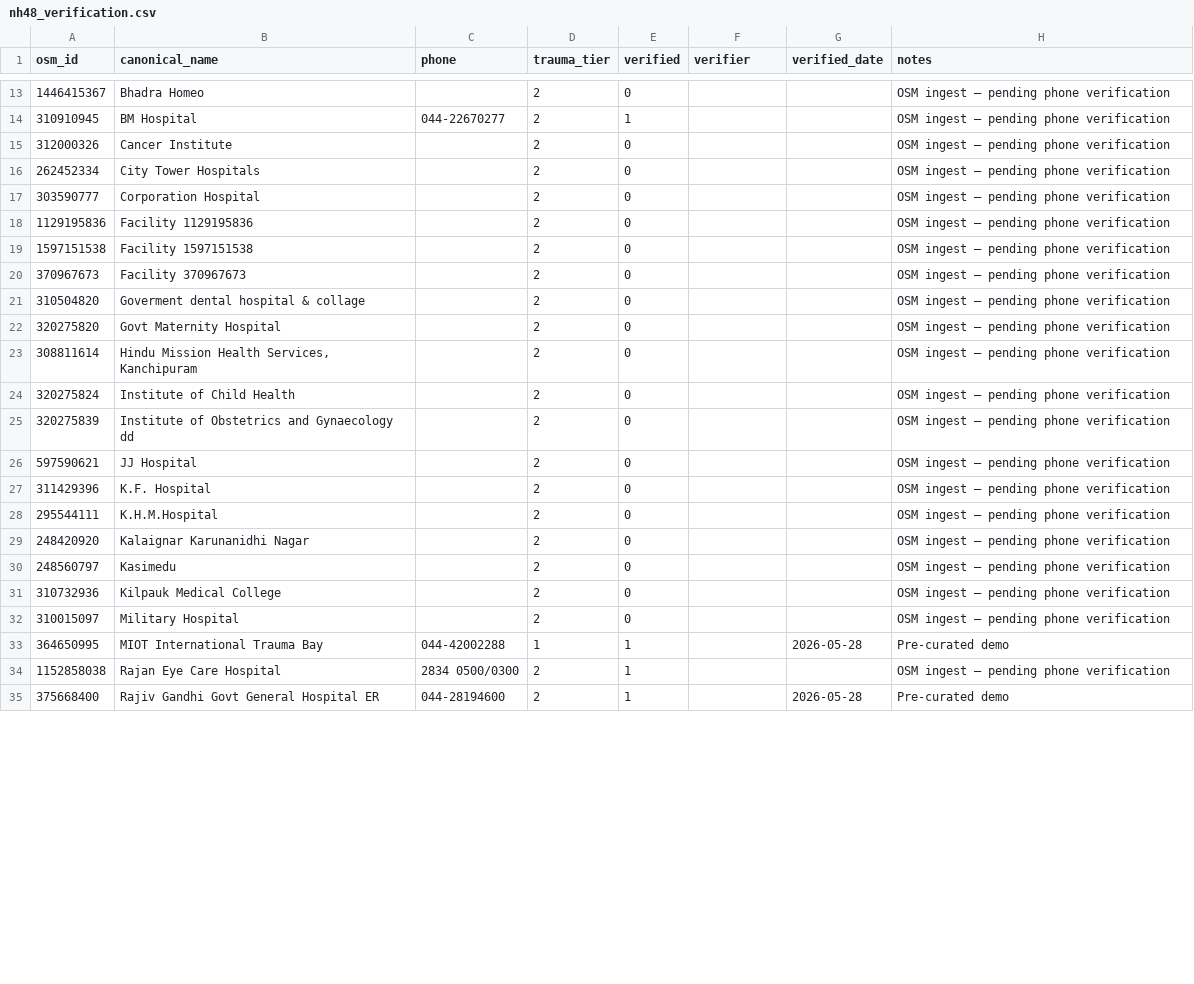
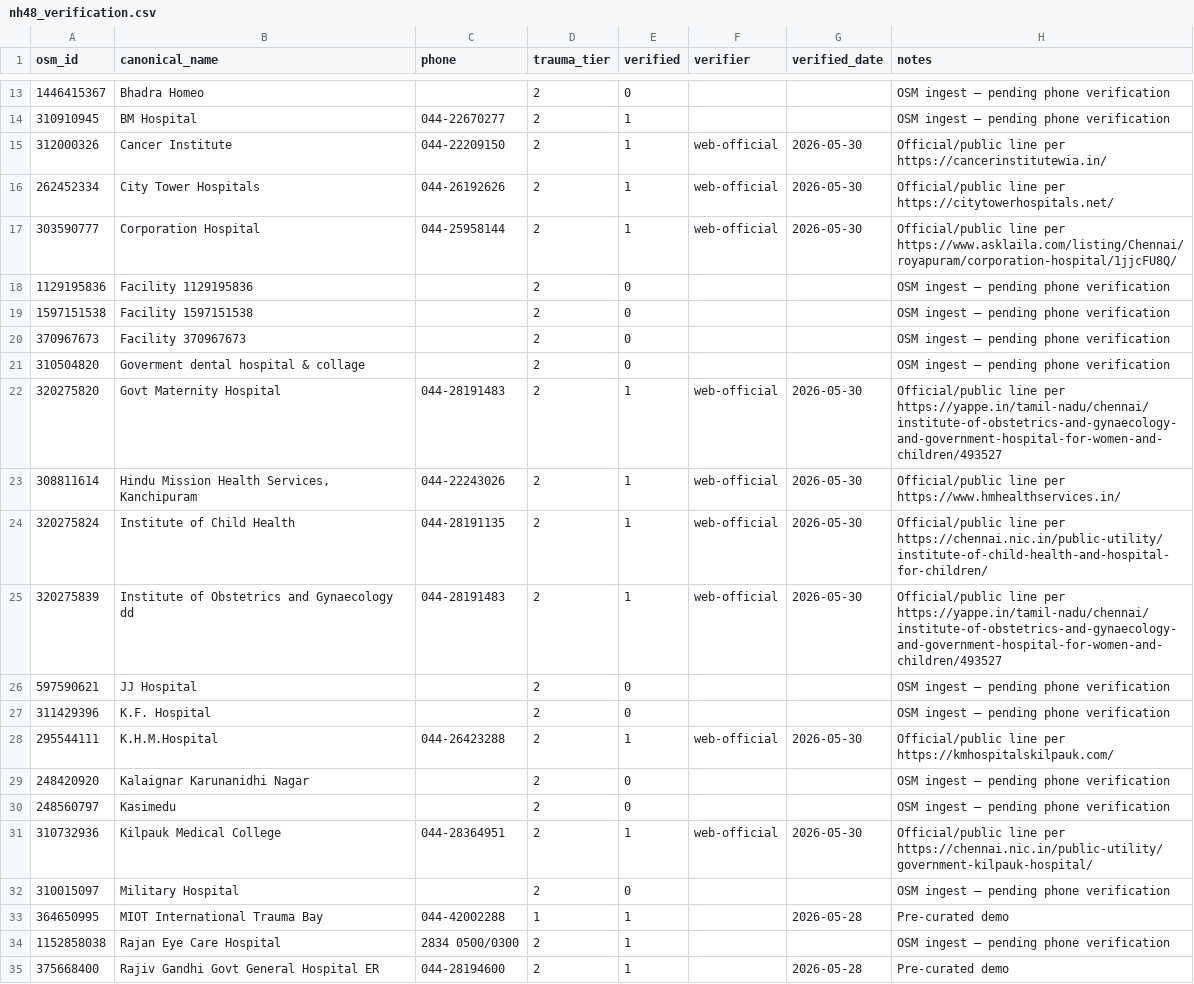
Before and after one commit to Stormynubee/novadrive, a CSV file: data/corridors/nh48_verification.csv, drawn as a sheet; only a part is shown, gaps mark what is left out; the diff covers the shown part only.

Commit message:
feat(c1): Task 6 verification tooling and web-official POI pass
Add operator scripts for queue/status/call recording, apply researched public hospital lines (29/40 verified), fix seed generator regex, and document PowerShell-safe workflow.

```diff
--- a/data/corridors/nh48_verification.csv
+++ b/data/corridors/nh48_verification.csv
@@ -14,5 +14,5 @@ osm_id,canonical_name,phone,trauma_tier,verified,verifier,verified_date,notes
 310910945,BM Hospital,044-22670277,2,1,,,OSM ingest — pending phone verification
-312000326,Cancer Institute,,2,0,,,OSM ingest — pending phone verification
-262452334,City Tower Hospitals,,2,0,,,OSM ingest — pending phone verification
-303590777,Corporation Hospital,,2,0,,,OSM ingest — pending phone verification
+312000326,Cancer Institute,044-22209150,2,1,web-official,2026-05-30,Official/public line per https://cancerinstitutewia.in/
+262452334,City Tower Hospitals,044-26192626,2,1,web-official,2026-05-30,Official/public line per https://citytowerhospitals.net/
+303590777,Corporation Hospital,044-25958144,2,1,web-official,2026-05-30,Official/public line per https://www.asklaila.com/listing/Chennai/royapuram/corporation-hospital/1jjcFU8Q/
 1129195836,Facility 1129195836,,2,0,,,OSM ingest — pending phone verification
@@ -21,12 +21,12 @@ osm_id,canonical_name,phone,trauma_tier,verified,verifier,verified_date,notes
 310504820,Goverment dental hospital & collage,,2,0,,,OSM ingest — pending phone verification
-320275820,Govt Maternity Hospital,,2,0,,,OSM ingest — pending phone verification
-308811614,"Hindu Mission Health Services, Kanchipuram",,2,0,,,OSM ingest — pending phone verification
-320275824,Institute of Child Health,,2,0,,,OSM ingest — pending phone verification
-320275839,Institute of Obstetrics and Gynaecology dd,,2,0,,,OSM ingest — pending phone verification
+320275820,Govt Maternity Hospital,044-28191483,2,1,web-official,2026-05-30,Official/public line per https://yappe.in/tamil-nadu/chennai/institute-of-obstetrics-and-gynaecology-and-government-hospital-for-women-and-children/493527
+308811614,"Hindu Mission Health Services, Kanchipuram",044-22243026,2,1,web-official,2026-05-30,Official/public line per https://www.hmhealthservices.in/
+320275824,Institute of Child Health,044-28191135,2,1,web-official,2026-05-30,Official/public line per https://chennai.nic.in/public-utility/institute-of-child-health-and-hospital-for-children/
+320275839,Institute of Obstetrics and Gynaecology dd,044-28191483,2,1,web-official,2026-05-30,Official/public line per https://yappe.in/tamil-nadu/chennai/institute-of-obstetrics-and-gynaecology-and-government-hospital-for-women-and-children/493527
 597590621,JJ Hospital,,2,0,,,OSM ingest — pending phone verification
 311429396,K.F. Hospital,,2,0,,,OSM ingest — pending phone verification
-295544111,K.H.M.Hospital,,2,0,,,OSM ingest — pending phone verification
+295544111,K.H.M.Hospital,044-26423288,2,1,web-official,2026-05-30,Official/public line per https://kmhospitalskilpauk.com/
 248420920,Kalaignar Karunanidhi Nagar,,2,0,,,OSM ingest — pending phone verification
 248560797,Kasimedu,,2,0,,,OSM ingest — pending phone verification
-310732936,Kilpauk Medical College,,2,0,,,OSM ingest — pending phone verification
+310732936,Kilpauk Medical College,044-28364951,2,1,web-official,2026-05-30,Official/public line per https://chennai.nic.in/public-utility/government-kilpauk-hospital/
 310015097,Military Hospital,,2,0,,,OSM ingest — pending phone verification
```
Also changed, not shown: 66 edited cells elsewhere in this file, 10 other files.
